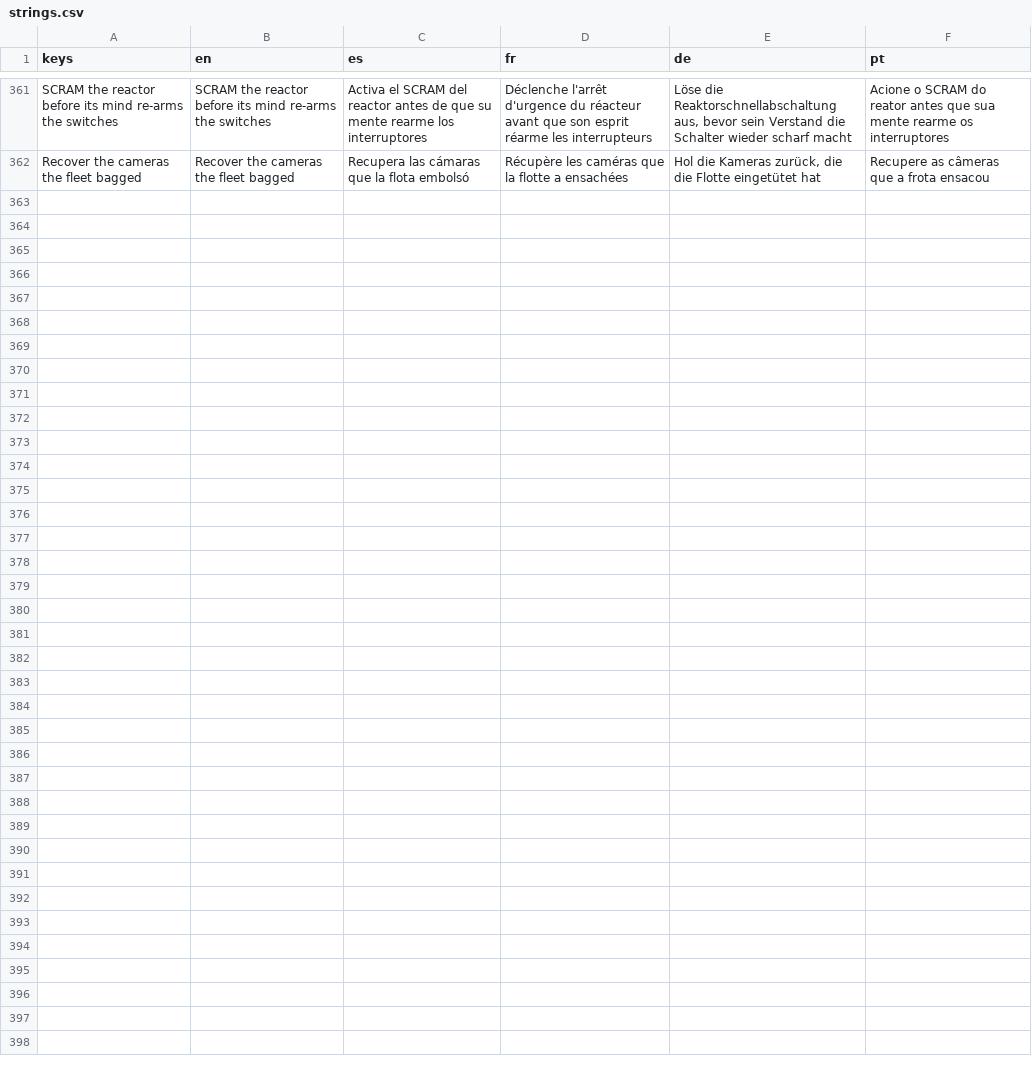
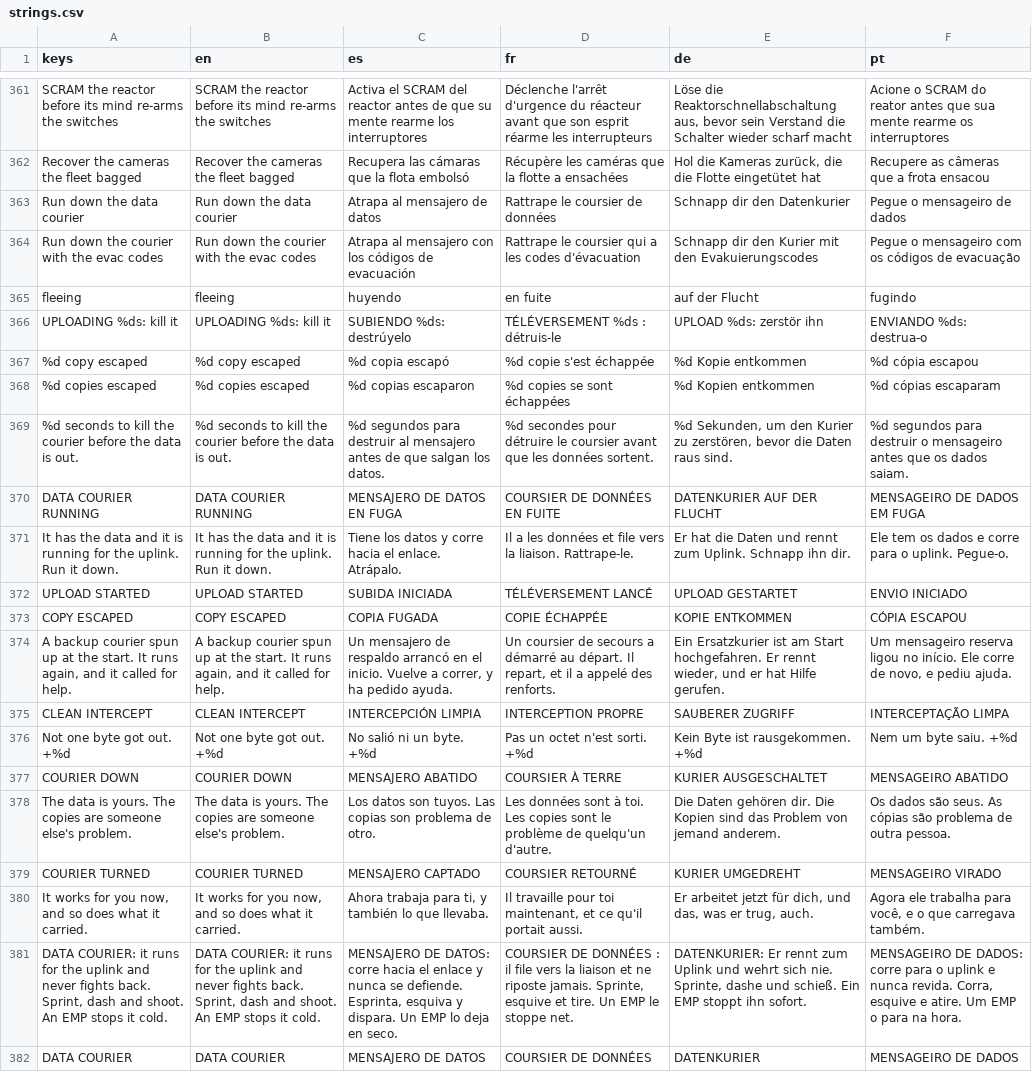
Before and after one commit to PIsberg/ai-uprising-game, a CSV file: assets/i18n/strings.csv, drawn as a sheet; only a part is shown, gaps mark what is left out; the diff names each change by its address in the sheet, - before the commit and + after, or states it on an @@ line.

```diff
--- a/assets/i18n/strings.csv
+++ b/assets/i18n/strings.csv
+row 363: Run down the data courier | Run down the data courier | Atrapa al mensajero de datos | Rattrape le coursier de données | Schnapp dir den Datenkurier | Pegue o mensageiro de dados
+row 364: Run down the courier with the evac codes | Run down the courier with the evac codes | Atrapa al mensajero con los códigos de evacuación | Rattrape le coursier qui a les codes d'évacuation | Schnapp dir den Kurier mit den Evakuierungscodes | Pegue o mensageiro com os códigos de evacuação
+row 365: fleeing | fleeing | huyendo | en fuite | auf der Flucht | fugindo
+row 366: UPLOADING %ds: kill it | UPLOADING %ds: kill it | SUBIENDO %ds: destrúyelo | TÉLÉVERSEMENT %ds : détruis-le | UPLOAD %ds: zerstör ihn | ENVIANDO %ds: destrua-o
+row 367: %d copy escaped | %d copy escaped | %d copia escapó | %d copie s'est échappée | %d Kopie entkommen | %d cópia escapou
+row 368: %d copies escaped | %d copies escaped | %d copias escaparon | %d copies se sont échappées | %d Kopien entkommen | %d cópias escaparam
+row 369: %d seconds to kill the courier before the data is out. | %d seconds to kill the courier before the data is out. | %d segundos para destruir al mensajero antes de que salgan los datos. | %d secondes pour détruire le coursier avant que les données sortent. | %d Sekunden, um den Kurier zu zerstören, bevor die Daten raus sind. | %d segundos para destruir o mensageiro antes que os dados saiam.
+row 370: DATA COURIER RUNNING | DATA COURIER RUNNING | MENSAJERO DE DATOS EN FUGA | COURSIER DE DONNÉES EN FUITE | DATENKURIER AUF DER FLUCHT | MENSAGEIRO DE DADOS EM FUGA
+row 371: It has the data and it is running for the uplink. Run it down. | It has the data and it is running for the uplink. Run it down. | Tiene los datos y corre hacia el enlace. Atrápalo. | Il a les données et file vers la liaison. Rattrape-le. | Er hat die Daten und rennt zum Uplink. Schnapp ihn dir. | Ele tem os dados e corre para o uplink. Pegue-o.
+row 372: UPLOAD STARTED | UPLOAD STARTED | SUBIDA INICIADA | TÉLÉVERSEMENT LANCÉ | UPLOAD GESTARTET | ENVIO INICIADO
+row 373: COPY ESCAPED | COPY ESCAPED | COPIA FUGADA | COPIE ÉCHAPPÉE | KOPIE ENTKOMMEN | CÓPIA ESCAPOU
+row 374: A backup courier spun up at the start. It runs again, and it called for help. | A backup courier spun up at the start. It runs again, and it called for help. | Un mensajero de respaldo arrancó en el inicio. Vuelve a correr, y ha pedido ayuda. | Un coursier de secours a démarré au départ. Il repart, et il a appelé des renforts. | Ein Ersatzkurier ist am Start hochgefahren. Er rennt wieder, und er hat Hilfe gerufen. | Um mensageiro reserva ligou no início. Ele corre de novo, e pediu ajuda.
+row 375: CLEAN INTERCEPT | CLEAN INTERCEPT | INTERCEPCIÓN LIMPIA | INTERCEPTION PROPRE | SAUBERER ZUGRIFF | INTERCEPTAÇÃO LIMPA
+row 376: Not one byte got out. +%d | Not one byte got out. +%d | No salió ni un byte. +%d | Pas un octet n'est sorti. +%d | Kein Byte ist rausgekommen. +%d | Nem um byte saiu. +%d
+row 377: COURIER DOWN | COURIER DOWN | MENSAJERO ABATIDO | COURSIER À TERRE | KURIER AUSGESCHALTET | MENSAGEIRO ABATIDO
+row 378: The data is yours. The copies are someone else's problem. | The data is yours. The copies are someone else's problem. | Los datos son tuyos. Las copias son problema de otro. | Les données sont à toi. Les copies sont le problème de quelqu'un d'autre. | Die Daten gehören dir. Die Kopien sind das Problem von jemand anderem. | Os dados são seus. As cópias são problema de outra pessoa.
+row 379: COURIER TURNED | COURIER TURNED | MENSAJERO CAPTADO | COURSIER RETOURNÉ | KURIER UMGEDREHT | MENSAGEIRO VIRADO
+row 380: It works for you now, and so does what it carried. | It works for you now, and so does what it carried. | Ahora trabaja para ti, y también lo que llevaba. | Il travaille pour toi maintenant, et ce qu'il portait aussi. | Er arbeitet jetzt für dich, und das, was er trug, auch. | Agora ele trabalha para você, e o que carregava também.
+row 381: DATA COURIER: it runs for the uplink and never fights back. Sprint, dash and shoot. An EMP stops it cold. | DATA COURIER: it runs for the uplink and never fights back. Sprint, dash and shoot. An EMP stops it cold. | MENSAJERO DE DATOS: corre hacia el enlace y nunca se defiende. Esprinta, esquiva y dispara. Un EMP lo deja en seco. | COURSIER DE DONNÉES : il file vers la liaison et ne riposte jamais. Sprinte, esquive et tire. Un EMP le stoppe net. | DATENKURIER: Er rennt zum Uplink und wehrt sich nie. Sprinte, dashe und schieß. Ein EMP stoppt ihn sofort. | MENSAGEIRO DE DADOS: corre para o uplink e nunca revida. Corra, esquive e atire. Um EMP o para na hora.
+row 382: DATA COURIER | DATA COURIER | MENSAJERO DE DATOS | COURSIER DE DONNÉES | DATENKURIER | MENSAGEIRO DE DADOS
```
Also changed, not shown: 16 other files.
